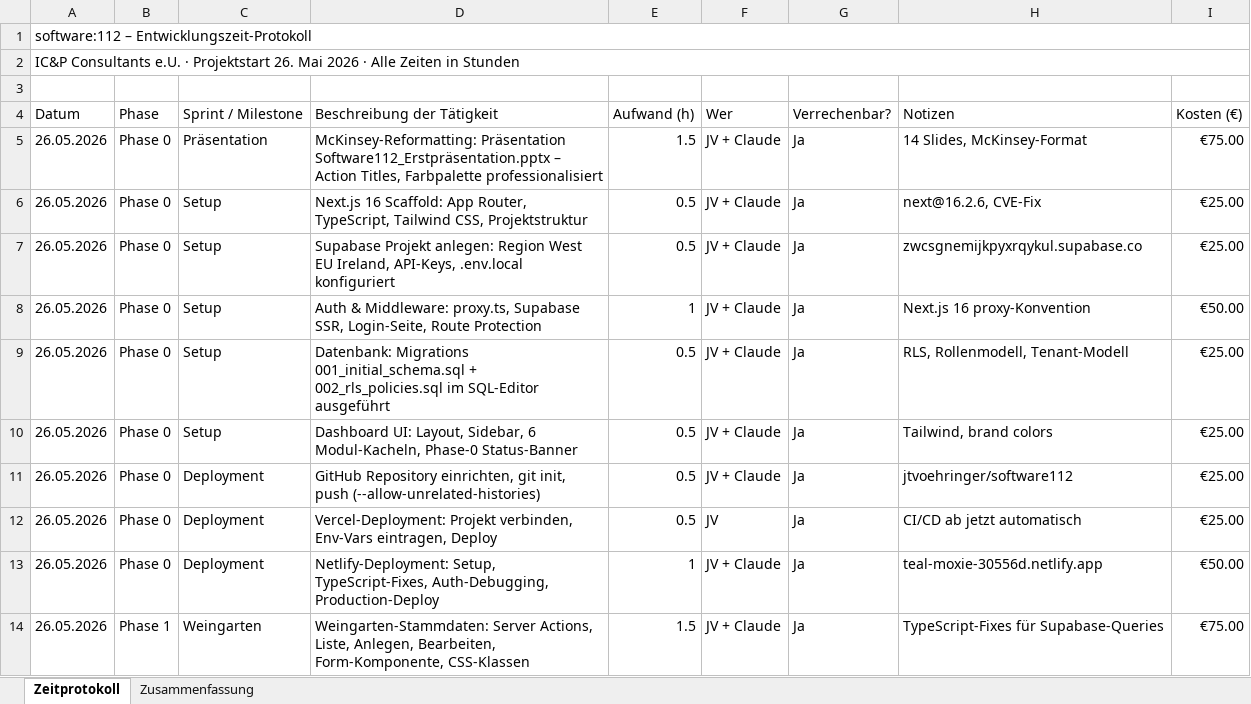
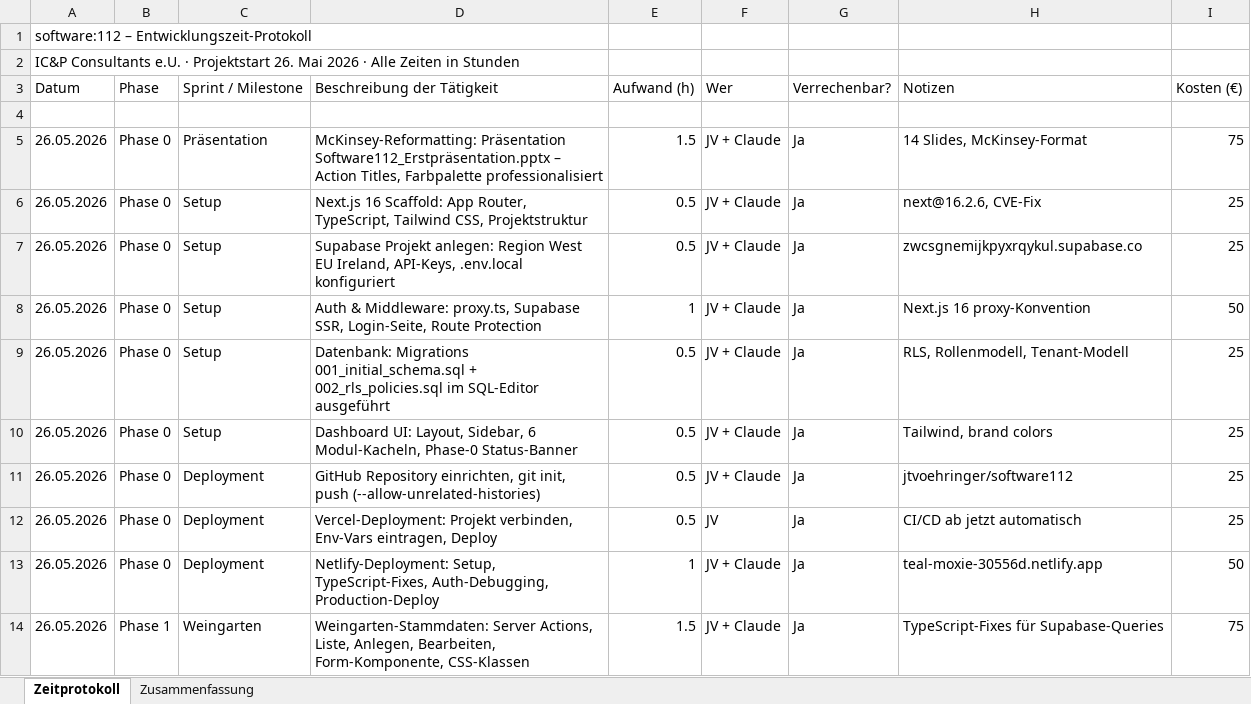
Before and after one commit to jtvoehringer/software112, an Excel workbook: software112_Zeiterfassung.xlsx, sheet Zeitprotokoll, drawn as a sheet; only a part is shown; values as stored, in another font and other column widths than the file's, no cell formats; removed rows and columns are numbered as before the commit, all else as after; the diff covers the shown part only; the diff names each change by its address in the sheet, - before the commit and + after, or states it on an @@ line.

```diff
--- a/software112_Zeiterfassung.xlsx (sheet Zeitprotokoll)
+++ b/software112_Zeiterfassung.xlsx (sheet Zeitprotokoll)
-A1:I1 merged
-A2:I2 merged
@@ row 4 moved to row 3: Datum @@
-I5: €75.00
+I5: 75
-I6:I7: €25.00
+I6:I7: 25
-I8: €50.00
+I8: 50
-I9:I12: €25.00
+I9:I12: 25
-I13: €50.00
+I13: 50
-I14: €75.00
+I14: 75
```
Also changed, not shown: 23 added rows, 23 edited cells and merged cells elsewhere in this sheet, sheet Zusammenfassung, cell formats, formulas that keep their value, 6 other files.
